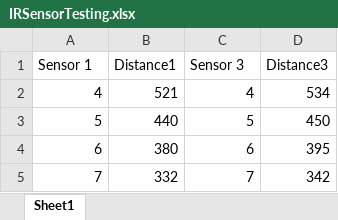
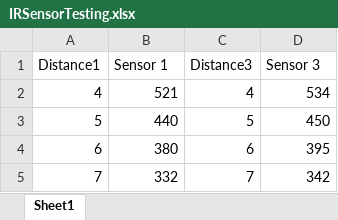
Before and after one commit to Fman-eng/MECHENG-706-Part1, an Excel workbook: Testing/MatlabFitting/IRSensorTesting.xlsx, sheet Sheet1, drawn as a sheet; only a part is shown; values as stored, in another font and other column widths than the file's, no borders; removed rows and columns are numbered as before the commit, all else as after; the diff names each change by its address in the sheet, - before the commit and + after, or states it on an @@ line.

Commit message:
MATLAB: fixed matlab and excel files

```diff
--- a/Testing/MatlabFitting/IRSensorTesting.xlsx (sheet Sheet1)
+++ b/Testing/MatlabFitting/IRSensorTesting.xlsx (sheet Sheet1)
-row 1: Sensor 1 | Distance1 | Sensor 3 | Distance3
+row 1: Distance1 | Sensor 1 | Distance3 | Sensor 3
```
Also changed, not shown: 1 other file.
